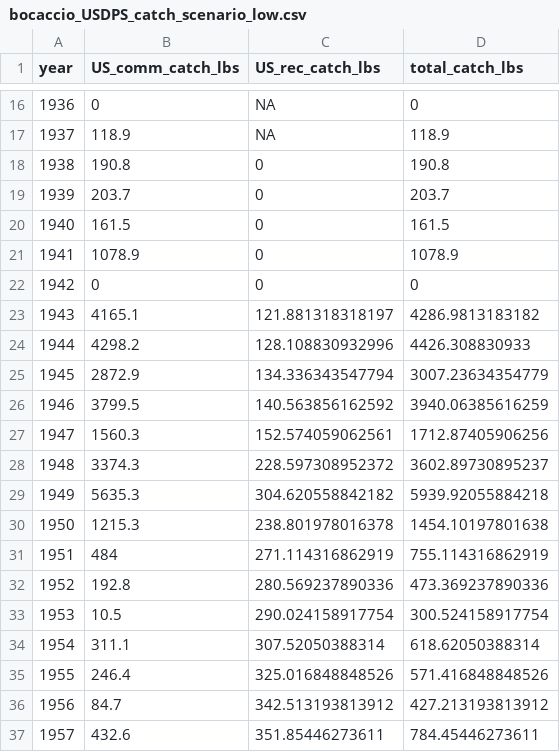
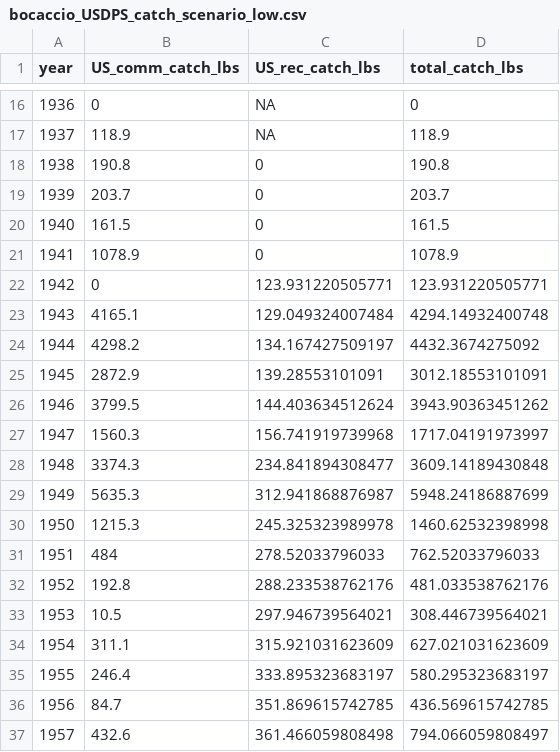
Before and after one commit to markusmin/ESA_RF, a CSV file: catch_reconstruction_data/complete_catch_histories/bocaccio_USDPS_catch_scenario_low.csv, drawn as a sheet; only a part is shown, gaps mark what is left out; the diff covers the shown part only.

```diff
--- a/catch_reconstruction_data/complete_catch_histories/bocaccio_USDPS_catch_scenario_low.csv
+++ b/catch_reconstruction_data/complete_catch_histories/bocaccio_USDPS_catch_scenario_low.csv
@@ -21,17 +21,17 @@
 1941,1078.9,0,1078.9
-1942,0,0,0
-1943,4165.1,121.881318318197,4286.9813183182
-1944,4298.2,128.108830932996,4426.308830933
-1945,2872.9,134.336343547794,3007.23634354779
-1946,3799.5,140.563856162592,3940.06385616259
-1947,1560.3,152.574059062561,1712.87405906256
-1948,3374.3,228.597308952372,3602.89730895237
-1949,5635.3,304.620558842182,5939.92055884218
-1950,1215.3,238.801978016378,1454.10197801638
-1951,484,271.114316862919,755.114316862919
-1952,192.8,280.569237890336,473.369237890336
-1953,10.5,290.024158917754,300.524158917754
-1954,311.1,307.52050388314,618.62050388314
-1955,246.4,325.016848848526,571.416848848526
-1956,84.7,342.513193813912,427.213193813912
-1957,432.6,351.85446273611,784.45446273611
+1942,0,123.931220505771,123.931220505771
+1943,4165.1,129.049324007484,4294.14932400748
+1944,4298.2,134.167427509197,4432.3674275092
+1945,2872.9,139.28553101091,3012.18553101091
+1946,3799.5,144.403634512624,3943.90363451262
+1947,1560.3,156.741919739968,1717.04191973997
+1948,3374.3,234.841894308477,3609.14189430848
+1949,5635.3,312.941868876987,5948.24186887699
+1950,1215.3,245.325323989978,1460.62532398998
+1951,484,278.52033796033,762.52033796033
+1952,192.8,288.233538762176,481.033538762176
+1953,10.5,297.946739564021,308.446739564021
+1954,311.1,315.921031623609,627.021031623609
+1955,246.4,333.895323683197,580.295323683197
+1956,84.7,351.869615742785,436.569615742785
+1957,432.6,361.466059808498,794.066059808497
```
Also changed, not shown: 16 edited cells elsewhere in this file, catch_reconstruction_data/complete_catch_histories/bocaccio_USDPS_catch_scenario_high.csv, catch_reconstruction_data/complete_catch_histories/bocaccio_USDPS_catch_scenario_medium.csv, 14 other files.
